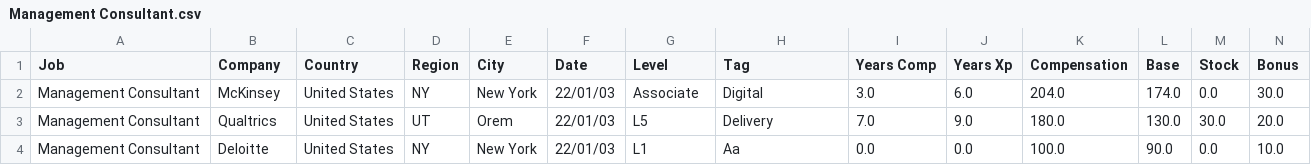
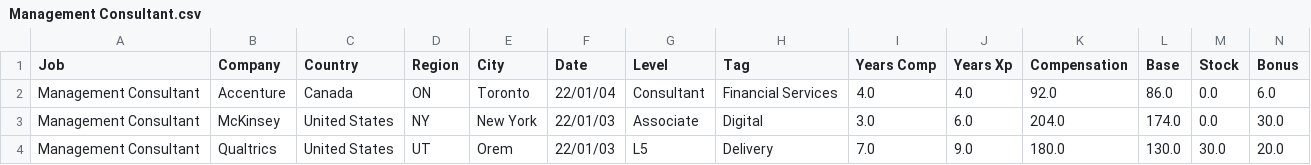
Before and after one commit to afruoy/scraper-levels.fyi, a CSV file: db/Management Consultant.csv, drawn as a sheet; only a part is shown; the shorter side is filled out with more unchanged rows; rows hold the shown columns only; the diff names each change by its address in the sheet, - before the commit and + after, or states it on an @@ line.

```diff
--- a/db/Management Consultant.csv
+++ b/db/Management Consultant.csv
+row 2: Management Consultant | Accenture | Canada | ON | Toronto | 22/01/04 | Consultant | Financial Services | 4.0 | 4.0 | 92.0 | 86.0 | 0.0 | 6.0
```
Also changed, not shown: db/Hardware Engineer.csv, db/Product Designer.csv, 9 other files.
